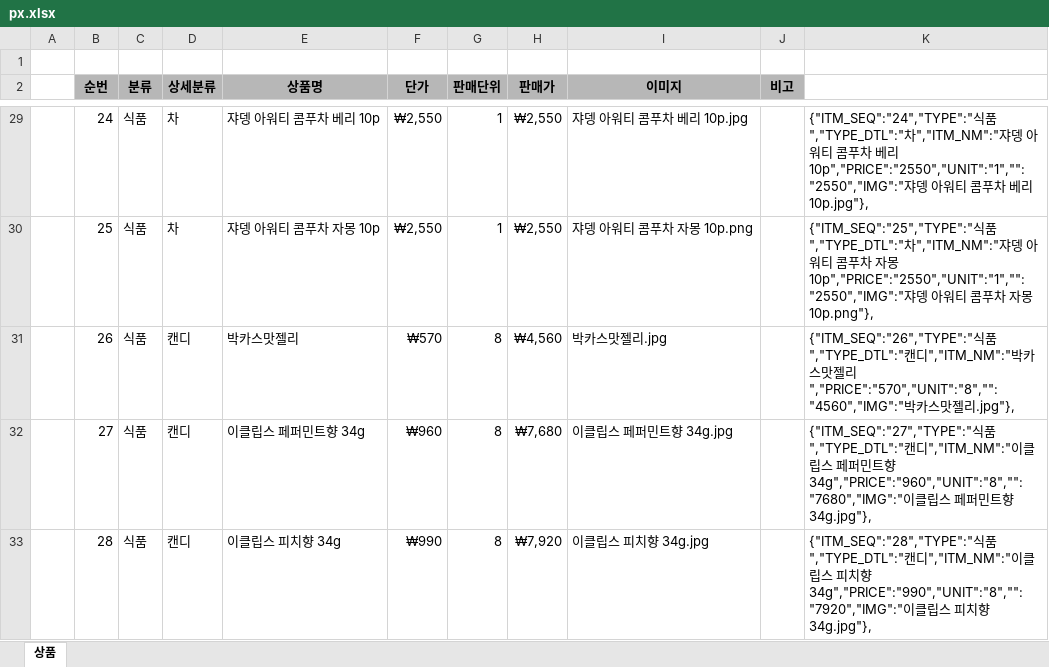
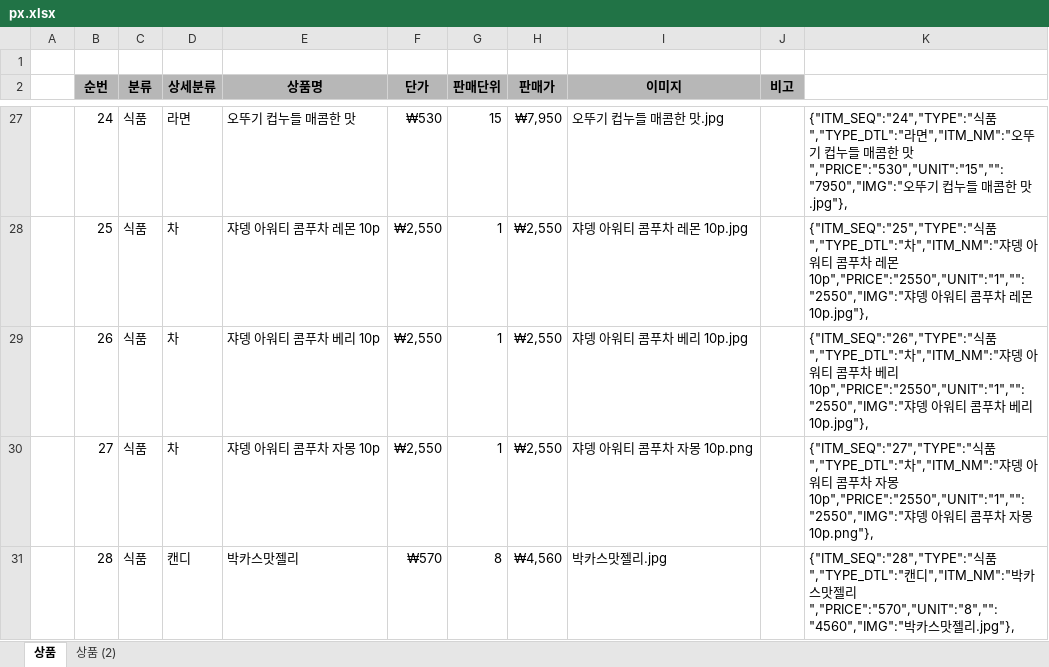
Before and after one commit to yhoo0094/pxtemp, an Excel workbook: px.xlsx, sheet 상품, drawn as a sheet; only a part is shown, gaps mark what is left out; values as stored, in another font and other column widths than the file's, no borders; addresses are those after the commit; the diff covers the shown part only; the diff names each change by its address in the sheet, - before the commit and + after, or states it on an @@ line.

```diff
--- a/px.xlsx (sheet 상품)
+++ b/px.xlsx (sheet 상품)
+sheet tab: 상품 (2)
-D27 (상세분류): 차
+D27 (상세분류): 라면
-E27 (상품명): 쟈뎅 아워티 콤푸차 베리 10p
+E27 (상품명): 오뚜기 컵누들 매콤한 맛
-F27 (단가): ₩2,550
+F27 (단가): ₩530
-G27 (판매단위): 1
+G27 (판매단위): 15
-H27 (판매가): ₩2,550
+H27 (판매가): ₩7,950
-I27 (이미지): 쟈뎅 아워티 콤푸차 베리 10p.jpg
+I27 (이미지): 오뚜기 컵누들 매콤한 맛.jpg
-K27: …품","TYPE_DTL":"차","ITM_NM":"쟈뎅 아워티 콤푸차 베리 10p","PRICE":"2550","UNIT":"1","":"2550","IMG":"쟈뎅 아워티 콤푸차 베리 10p.jpg"},
+K27: …품","TYPE_DTL":"라면","ITM_NM":"오뚜기 컵누들 매콤한 맛","PRICE":"530","UNIT":"15","":"7950","IMG":"오뚜기 컵누들 매콤한 맛.jpg"},
-E28 (상품명): 쟈뎅 아워티 콤푸차 자몽 10p
+E28 (상품명): 쟈뎅 아워티 콤푸차 레몬 10p
-I28 (이미지): 쟈뎅 아워티 콤푸차 자몽 10p.png
+I28 (이미지): 쟈뎅 아워티 콤푸차 레몬 10p.jpg
-K28: …차 자몽 10p","PRICE":"2550","UNIT":"1","":"2550","IMG":"쟈뎅 아워티 콤푸차 자몽 10p.png"},
+K28: …차 레몬 10p","PRICE":"2550","UNIT":"1","":"2550","IMG":"쟈뎅 아워티 콤푸차 레몬 10p.jpg"},
-D29:D30 (상세분류): 캔디
+D29:D30 (상세분류): 차
-E29 (상품명): 박카스맛젤리
+E29 (상품명): 쟈뎅 아워티 콤푸차 베리 10p
-F29 (단가): ₩570
+F29 (단가): ₩2,550
-G29:G30 (판매단위): 8
+G29:G30 (판매단위): 1
-H29 (판매가): ₩4,560
+H29 (판매가): ₩2,550
-I29 (이미지): 박카스맛젤리.jpg
+I29 (이미지): 쟈뎅 아워티 콤푸차 베리 10p.jpg
-K29: …품","TYPE_DTL":"캔디","ITM_NM":"박카스맛젤리","PRICE":"570","UNIT":"8","":"4560","IMG":"박카스맛젤리.jpg"},
+K29: …품","TYPE_DTL":"차","ITM_NM":"쟈뎅 아워티 콤푸차 베리 10p","PRICE":"2550","UNIT":"1","":"2550","IMG":"쟈뎅 아워티 콤푸차 베리 10p.jpg"},
-E30 (상품명): 이클립스 페퍼민트향 34g
+E30 (상품명): 쟈뎅 아워티 콤푸차 자몽 10p
-F30 (단가): ₩960
+F30 (단가): ₩2,550
-H30 (판매가): ₩7,680
+H30 (판매가): ₩2,550
-I30 (이미지): 이클립스 페퍼민트향 34g.jpg
+I30 (이미지): 쟈뎅 아워티 콤푸차 자몽 10p.png
-K30: …품","TYPE_DTL":"캔디","ITM_NM":"이클립스 페퍼민트향 34g","PRICE":"960","UNIT":"8","":"7680","IMG":"이클립스 페퍼민트향 34g.jpg"},
+K30: …품","TYPE_DTL":"차","ITM_NM":"쟈뎅 아워티 콤푸차 자몽 10p","PRICE":"2550","UNIT":"1","":"2550","IMG":"쟈뎅 아워티 콤푸차 자몽 10p.png"},
-E31 (상품명): 이클립스 피치향 34g
+E31 (상품명): 박카스맛젤리
-F31 (단가): ₩990
+F31 (단가): ₩570
-H31 (판매가): ₩7,920
+H31 (판매가): ₩4,560
-I31 (이미지): 이클립스 피치향 34g.jpg
+I31 (이미지): 박카스맛젤리.jpg
-K31: …디","ITM_NM":"이클립스 피치향 34g","PRICE":"990","UNIT":"8","":"7920","IMG":"이클립스 피치향 34g.jpg"},
+K31: …디","ITM_NM":"박카스맛젤리","PRICE":"570","UNIT":"8","":"4560","IMG":"박카스맛젤리.jpg"},
```
Also changed, not shown: 3 added rows, 2 removed rows and 178 edited cells elsewhere in this sheet, formulas that keep their value, 2 other files.
